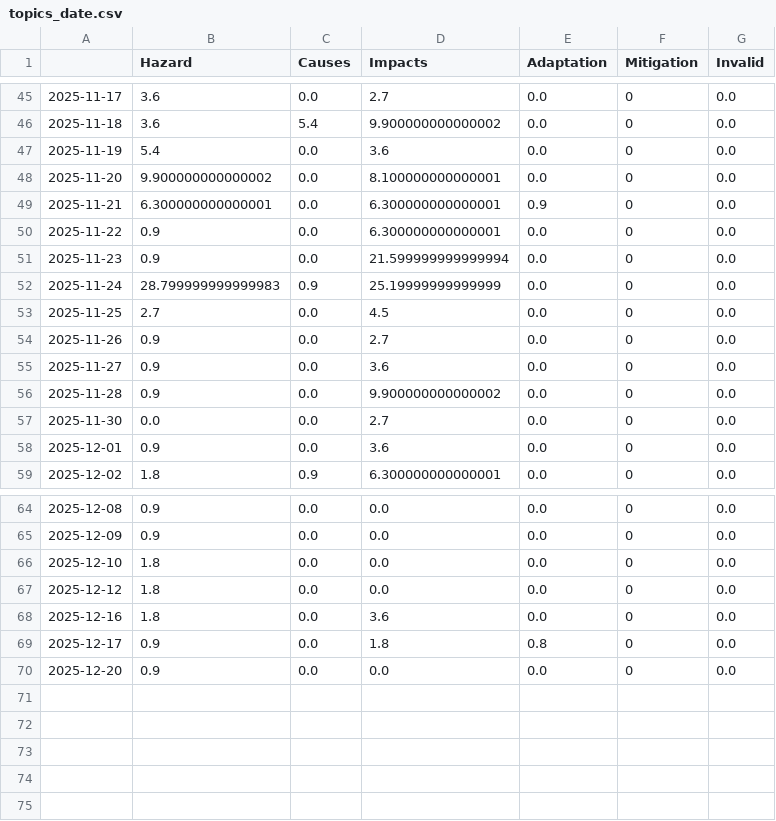
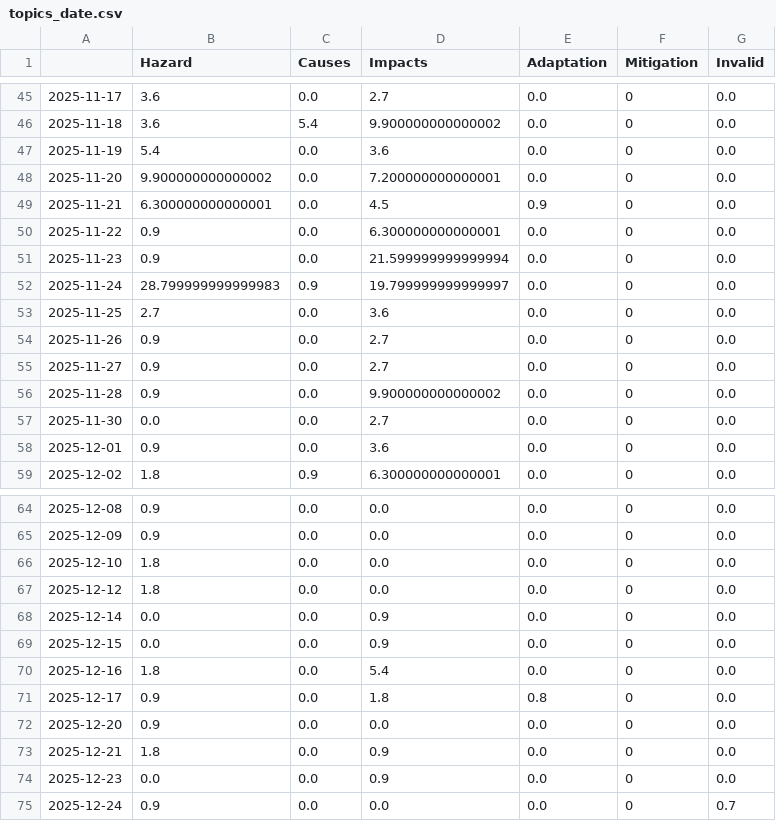
Before and after one commit to annajungfleischnews/coldIsComing, a CSV file: csv/topics_date.csv, drawn as a sheet; only a part is shown, gaps mark what is left out.

```diff
--- a/csv/topics_date.csv
+++ b/csv/topics_date.csv
@@ -47,10 +47,10 @@
 2025-11-19,5.4,0.0,3.6,0.0,0,0.0
-2025-11-20,9.900000000000002,0.0,8.100000000000001,0.0,0,0.0
-2025-11-21,6.300000000000001,0.0,6.300000000000001,0.9,0,0.0
+2025-11-20,9.900000000000002,0.0,7.200000000000001,0.0,0,0.0
+2025-11-21,6.300000000000001,0.0,4.5,0.9,0,0.0
 2025-11-22,0.9,0.0,6.300000000000001,0.0,0,0.0
 2025-11-23,0.9,0.0,21.599999999999994,0.0,0,0.0
-2025-11-24,28.799999999999983,0.9,25.19999999999999,0.0,0,0.0
-2025-11-25,2.7,0.0,4.5,0.0,0,0.0
+2025-11-24,28.799999999999983,0.9,19.799999999999997,0.0,0,0.0
+2025-11-25,2.7,0.0,3.6,0.0,0,0.0
 2025-11-26,0.9,0.0,2.7,0.0,0,0.0
-2025-11-27,0.9,0.0,3.6,0.0,0,0.0
+2025-11-27,0.9,0.0,2.7,0.0,0,0.0
 2025-11-28,0.9,0.0,9.900000000000002,0.0,0,0.0
@@ -67,4 +67,9 @@
 2025-12-12,1.8,0.0,0.0,0.0,0,0.0
-2025-12-16,1.8,0.0,3.6,0.0,0,0.0
+2025-12-14,0.0,0.0,0.9,0.0,0,0.0
+2025-12-15,0.0,0.0,0.9,0.0,0,0.0
+2025-12-16,1.8,0.0,5.4,0.0,0,0.0
 2025-12-17,0.9,0.0,1.8,0.8,0,0.0
 2025-12-20,0.9,0.0,0.0,0.0,0,0.0
+2025-12-21,1.8,0.0,0.9,0.0,0,0.0
+2025-12-23,0.0,0.0,0.9,0.0,0,0.0
+2025-12-24,0.9,0.0,0.0,0.0,0,0.7
```
Also changed, not shown: 4 other files.
